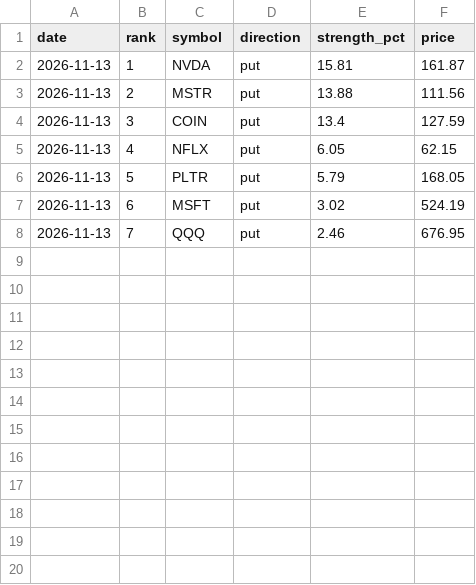
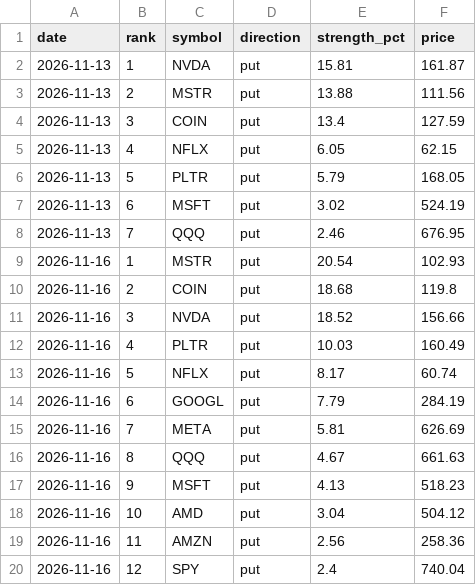
Before and after one commit to jones-benjam/alpaca-options-bot, a CSV file: memory/candidates.csv, drawn as a sheet; the diff names each change by its address in the sheet, - before the commit and + after, or states it on an @@ line.

```diff
--- a/memory/candidates.csv
+++ b/memory/candidates.csv
+row 9: 2026-11-16 | 1 | MSTR | put | 20.54 | 102.93
+row 10: 2026-11-16 | 2 | COIN | put | 18.68 | 119.8
+row 11: 2026-11-16 | 3 | NVDA | put | 18.52 | 156.66
+row 12: 2026-11-16 | 4 | PLTR | put | 10.03 | 160.49
+row 13: 2026-11-16 | 5 | NFLX | put | 8.17 | 60.74
+row 14: 2026-11-16 | 6 | GOOGL | put | 7.79 | 284.19
+row 15: 2026-11-16 | 7 | META | put | 5.81 | 626.69
+row 16: 2026-11-16 | 8 | QQQ | put | 4.67 | 661.63
+row 17: 2026-11-16 | 9 | MSFT | put | 4.13 | 518.23
+row 18: 2026-11-16 | 10 | AMD | put | 3.04 | 504.12
+row 19: 2026-11-16 | 11 | AMZN | put | 2.56 | 258.36
+row 20: 2026-11-16 | 12 | SPY | put | 2.4 | 740.04
```
Also changed, not shown: memory/market.csv, memory/news.csv, 5 other files.
